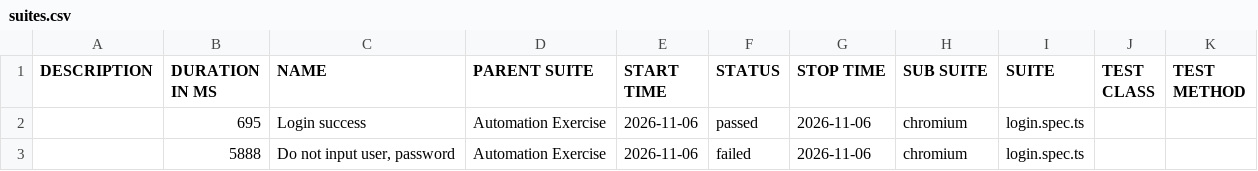
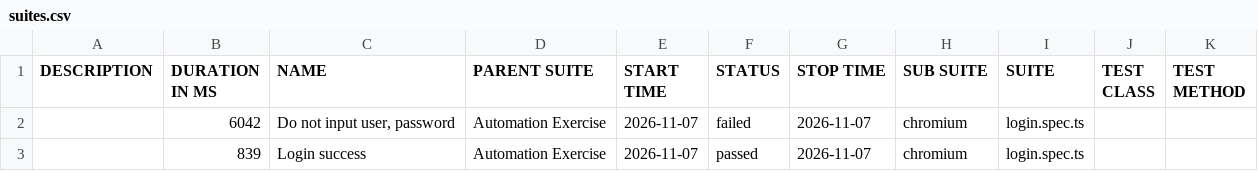
Before and after one commit to Toanncan/automation-exercise-ts, a CSV file: data/suites.csv, drawn as a sheet.

```diff
--- a/data/suites.csv
+++ b/data/suites.csv
@@ -1,3 +1,3 @@
 "DESCRIPTION","DURATION IN MS","NAME","PARENT SUITE","START TIME","STATUS","STOP TIME","SUB SUITE","SUITE","TEST CLASS","TEST METHOD"
-"","695","Login success","Automation Exercise","2026-11-06","passed","2026-11-06","chromium","login.spec.ts","",""
-"","5888","Do not input user, password","Automation Exercise","2026-11-06","failed","2026-11-06","chromium","login.spec.ts","",""
+"","6042","Do not input user, password","Automation Exercise","2026-11-07","failed","2026-11-07","chromium","login.spec.ts","",""
+"","839","Login success","Automation Exercise","2026-11-07","passed","2026-11-07","chromium","login.spec.ts","",""
```
Also changed, not shown: 49 other files.
